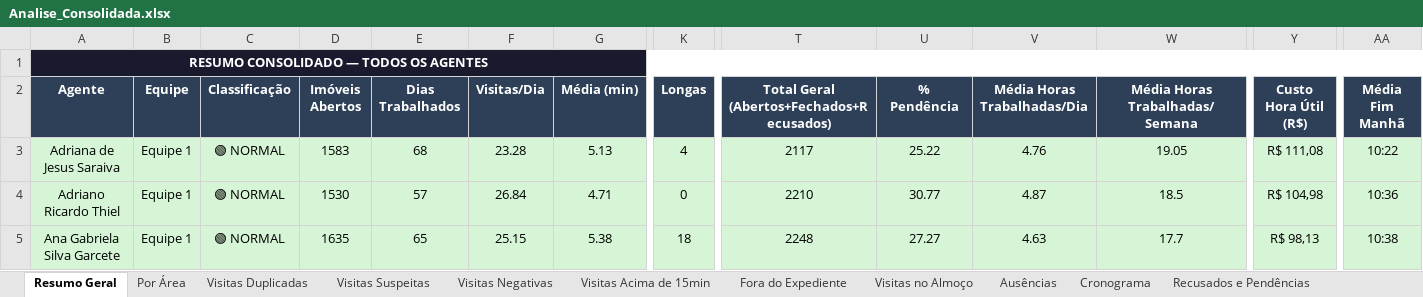
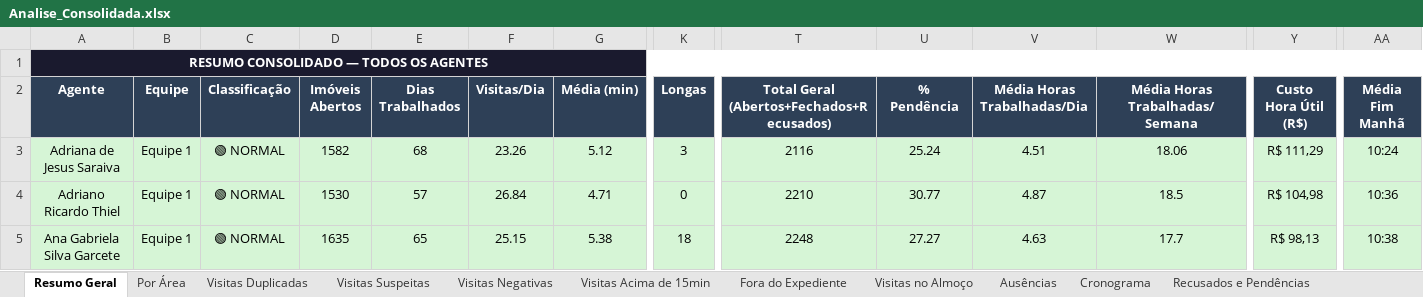
Before and after one commit to LucsDevPro/Sentinela, an Excel workbook: data/Analise_Consolidada.xlsx, sheet Resumo Geral, drawn as a sheet; only a part is shown, gaps mark what is left out; values as stored, in another font and other column widths than the file's, no borders; the diff names each change by its address in the sheet, - before the commit and + after, or states it on an @@ line.

```diff
--- a/data/Analise_Consolidada.xlsx (sheet Resumo Geral)
+++ b/data/Analise_Consolidada.xlsx (sheet Resumo Geral)
-D3 (Imóveis Abertos): 1583
+D3 (Imóveis Abertos): 1582
-F3 (Visitas/Dia): 23.28
+F3 (Visitas/Dia): 23.26
-G3 (Média (min)): 5.13
+G3 (Média (min)): 5.12
-K3 (Longas): 4
+K3 (Longas): 3
-T3: 2117
+T3: 2116
-U3 (% Pendência): 25.22
+U3 (% Pendência): 25.24
-V3 (Média Horas Trabalhadas/Dia): 4.76
+V3 (Média Horas Trabalhadas/Dia): 4.51
-W3 (Média Horas Trabalhadas/Semana): 19.05
+W3 (Média Horas Trabalhadas/Semana): 18.06
-Y3 (Custo Hora Útil (R$)): R$ 111,08
+Y3 (Custo Hora Útil (R$)): R$ 111,29
-AA3 (Média Fim Manhã): 10:22
+AA3 (Média Fim Manhã): 10:24
```
Also changed, not shown: sheet Visitas Acima de 15min, sheet Por Área, sheet Resumo Semanal, sheet Recusados e Pendências, sheet Ranking, data/historico/semana_318.xlsx, data/historico/semana_320.xlsx, 18 other files.
